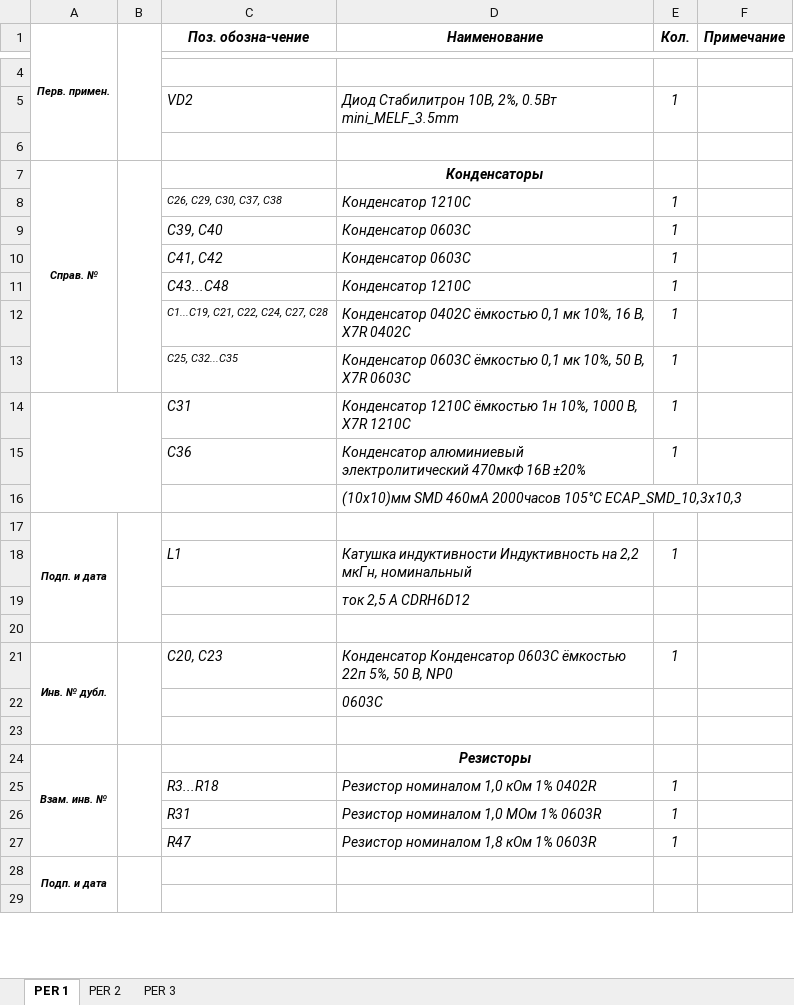
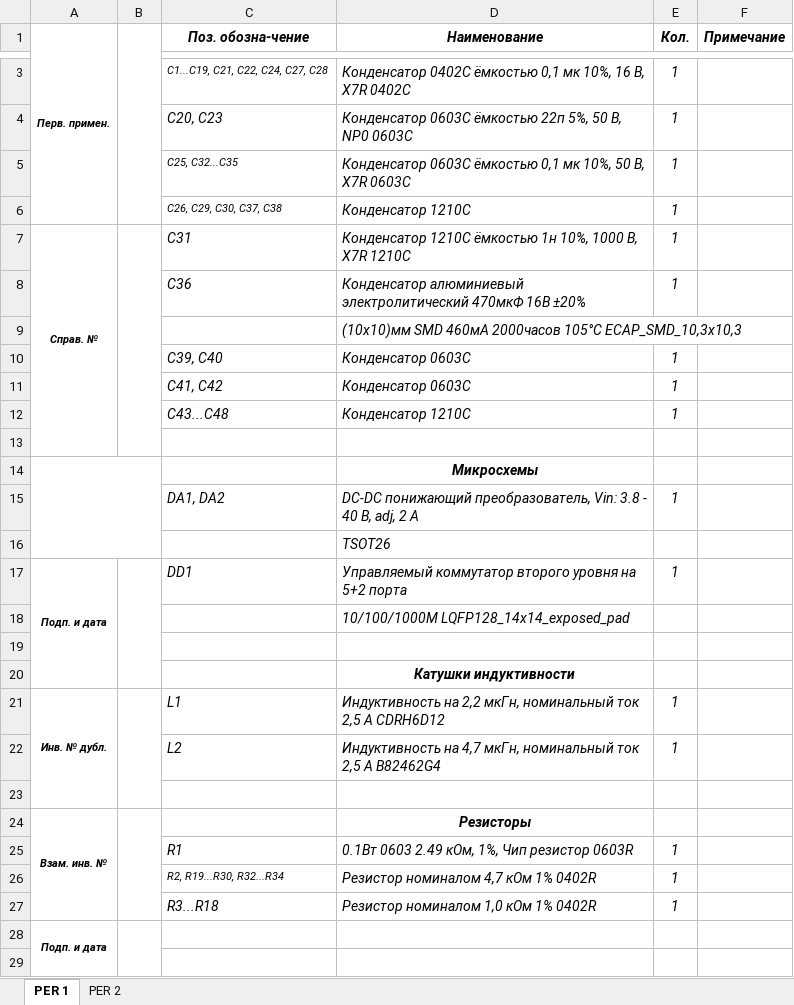
Before and after one commit to cavesLezet/Eth_switch_1gbit, an Excel workbook: Project Outputs for Eth_switch_1gbit/Документация/Перечень элементов.xlsx, sheet PER 1, drawn as a sheet; only a part is shown, gaps mark what is left out; values as stored, in another font and other column widths than the file's, no borders; charts and pictures not drawn; removed rows and columns are numbered as before the commit, all else as after; the diff covers the shown part only; the diff names each change by its address in the sheet, - before the commit and + after, or states it on an @@ line.

```diff
--- a/Project Outputs for Eth_switch_1gbit/Документация/Перечень элементов.xlsx (sheet PER 1)
+++ b/Project Outputs for Eth_switch_1gbit/Документация/Перечень элементов.xlsx (sheet PER 1)
-sheet tab: PER 3
-A1:A6 merged
+A1:A6 merged
-B1:B6 merged
+B1:B6 merged
-row 3: (empty)
+row 3:  |  | C1...C19, C21, C22, C24, C27, C28 | Конденсатор 0402C ёмкостью 0,1 мк 10%, 16 В, X7R 0402C | 1
-row 5:  |  | VD2 | Диод Стабилитрон 10В, 2%, 0.5Вт mini_MELF_3.5mm | 1
-row 4: (empty)
+row 4:  |  | C20, C23 | Конденсатор 0603C ёмкостью 22п 5%, 50 В, NP0 0603C | 1
-row 7: Справ. № |  |  | Конденсаторы
@@ row 13 moved to row 5: C25, C32...C35 @@
+row 7: Справ. № |  | C31 | Конденсатор 1210C ёмкостью 1н 10%, 1000 В, X7R 1210C | 1
@@ row 15 moved to row 8: C36 @@
@@ row 16 moved to row 9: (10х10)мм SMD 460мА 2000часов 105°C ECAP… @@
-row 12:  |  | C1...C19, C21, C22, C24, C27, C28 | Конденсатор 0402C ёмкостью 0,1 мк 10%, 16 В, X7R 0402C | 1
-row 14:  |  | C31 | Конденсатор 1210C ёмкостью 1н 10%, 1000 В, X7R 1210C | 1
-row 17: Подп. и дата
-row 18:  |  | L1 | Катушка индуктивности Индуктивность на 2,2 мкГн, номинальный | 1
-row 19:  |  |  | ток 2,5 А CDRH6D12
+row 14:  |  |  | Микросхемы
+row 15:  |  | DA1, DA2 | DC-DC понижающий преобразователь, Vin: 3.8 - 40 В, adj, 2 А | 1
+row 16:  |  |  | TSOT26
+row 17: Подп. и дата |  | DD1 | Управляемый коммутатор второго уровня на 5+2 порта | 1
+row 18:  |  |  | 10/100/1000M LQFP128_14x14_exposed_pad
+row 19: (empty)
+row 20:  |  |  | Катушки индуктивности
-C21 (Поз. обозна-чение): C20, C23
+C21 (Поз. обозна-чение): L1
-D21 (Наименование): Конденсатор Конденсатор 0603C ёмкостью 22п 5%, 50 В, NP0
+D21 (Наименование): Индуктивность на 2,2 мкГн, номинальный ток 2,5 А CDRH6D12
-row 22:  |  |  | 0603C
+row 22:  |  | L2 | Индуктивность на 4,7 мкГн, номинальный ток 2,5 А B82462G4 | 1
+row 25:  |  | R1 | 0.1Вт 0603 2.49 кОм, 1%, Чип резистор 0603R | 1
+row 26:  |  | R2, R19...R30, R32...R34 | Резистор номиналом 4,7 кОм 1% 0402R | 1
-row 26:  |  | R31 | Резистор номиналом 1,0 МОм 1% 0603R | 1
-row 27:  |  | R47 | Резистор номиналом 1,8 кОм 1% 0603R | 1
```
Also changed, not shown: 1 removed row, 1 edited cell and cell formats elsewhere in this sheet, sheet PER 2, charts or pictures, 3 other files.
